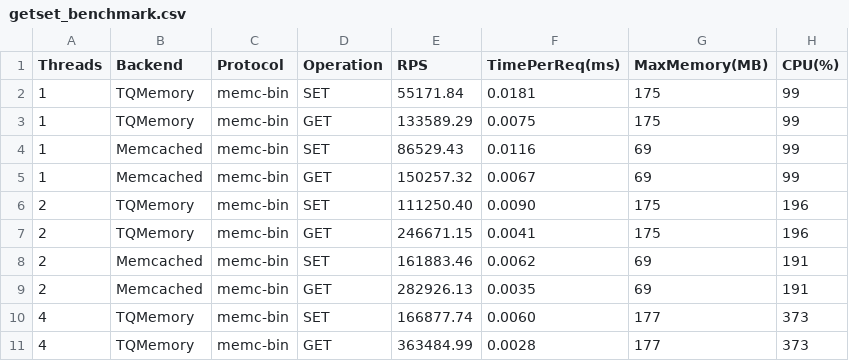
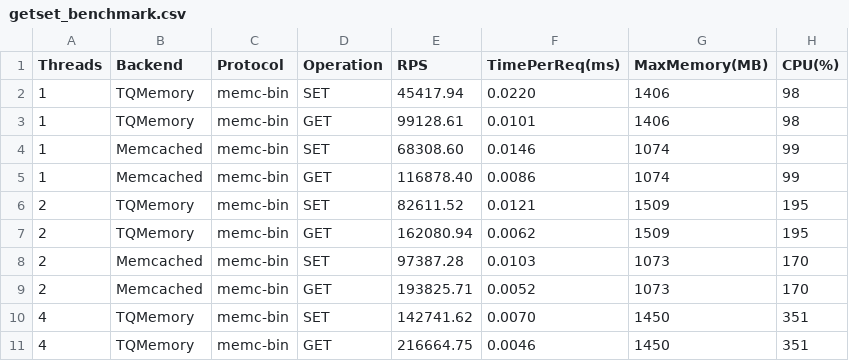
Before and after one commit to mevdschee/tqmemory, a CSV file: benchmarks/getset/getset_benchmark.csv, drawn as a sheet; only a part is shown; the diff covers the shown part only.

```diff
--- a/benchmarks/getset/getset_benchmark.csv
+++ b/benchmarks/getset/getset_benchmark.csv
@@ -1,11 +1,11 @@
 Threads,Backend,Protocol,Operation,RPS,TimePerReq(ms),MaxMemory(MB),CPU(%)
-1,TQMemory,memc-bin,SET,55171.84,0.0181,175,99
-1,TQMemory,memc-bin,GET,133589.29,0.0075,175,99
-1,Memcached,memc-bin,SET,86529.43,0.0116,69,99
-1,Memcached,memc-bin,GET,150257.32,0.0067,69,99
-2,TQMemory,memc-bin,SET,111250.40,0.0090,175,196
-2,TQMemory,memc-bin,GET,246671.15,0.0041,175,196
-2,Memcached,memc-bin,SET,161883.46,0.0062,69,191
-2,Memcached,memc-bin,GET,282926.13,0.0035,69,191
-4,TQMemory,memc-bin,SET,166877.74,0.0060,177,373
-4,TQMemory,memc-bin,GET,363484.99,0.0028,177,373
+1,TQMemory,memc-bin,SET,45417.94,0.0220,1406,98
+1,TQMemory,memc-bin,GET,99128.61,0.0101,1406,98
+1,Memcached,memc-bin,SET,68308.60,0.0146,1074,99
+1,Memcached,memc-bin,GET,116878.40,0.0086,1074,99
+2,TQMemory,memc-bin,SET,82611.52,0.0121,1509,195
+2,TQMemory,memc-bin,GET,162080.94,0.0062,1509,195
+2,Memcached,memc-bin,SET,97387.28,0.0103,1073,170
+2,Memcached,memc-bin,GET,193825.71,0.0052,1073,170
+4,TQMemory,memc-bin,SET,142741.62,0.0070,1450,351
+4,TQMemory,memc-bin,GET,216664.75,0.0046,1450,351
```
Also changed, not shown: 24 edited cells elsewhere in this file, 7 other files.
